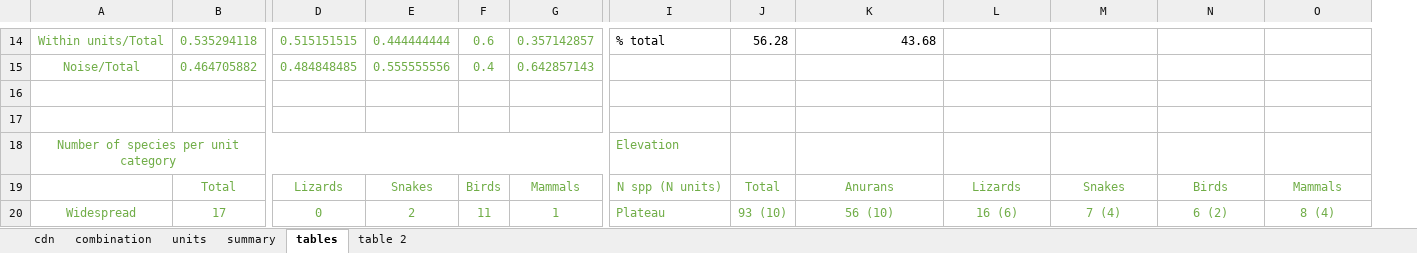
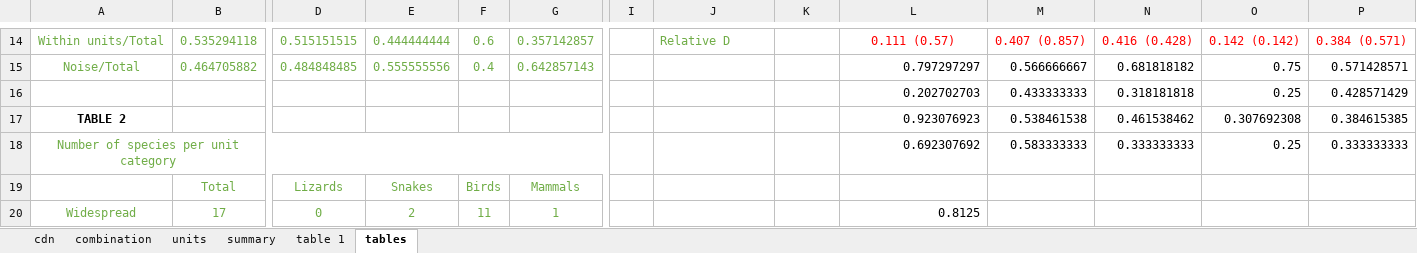
Before and after one commit to joao-svalencar/MS_CerradoRegions, an Excel workbook: outputs/tables/Clustering.xlsx, sheet tables, drawn as a sheet; only a part is shown, gaps mark what is left out; values as stored, in another font and other column widths than the file's, no borders; removed rows and columns are numbered as before the commit, all else as after; rows hold the shown columns only; the diff covers the shown part only; the diff names each change by its address in the sheet, - before the commit and + after, or states it on an @@ line.

Commit message:
table changes and updates

```diff
--- a/outputs/tables/Clustering.xlsx (sheet tables)
+++ b/outputs/tables/Clustering.xlsx (sheet tables)
-sheet tab: table 2
+sheet tab: table 1
@@ sheet tab order changed: cdn | combination | units | summary | table 1 | tables @@
+column I, empty
-J14: % total
+J14: Relative D
-J14 text colour: black
+J14 text colour: #70AD47
-K14: 56.28
+K14: (empty)
-L14: 43.68
+L14: 0.111 (0.57)
@@ L14 alignment: right → center, text colour: black → #FF0000 @@
-M14: (empty)
+M14: 0.407 (0.857)
-N14: (empty)
+N14: 0.416 (0.428)
-O14: (empty)
+O14: 0.142 (0.142)
-P14: (empty)
+P14: 0.384 (0.571)
-L15: (empty)
+L15: 0.797297297
-M15: (empty)
+M15: 0.566666667
-N15: (empty)
+N15: 0.681818182
-O15: (empty)
+O15: 0.75
-P15: (empty)
+P15: 0.571428571
-row 16: (empty)
+row 16:  |  |  |  |  |  |  |  |  | 0.202702703 | 0.433333333 | 0.318181818 | 0.25 | 0.428571429
-row 17: (empty)
+row 17: TABLE 2 |  |  |  |  |  |  |  |  | 0.923076923 | 0.538461538 | 0.461538462 | 0.307692308 | 0.384615385
-row 18: Number of species per unit category |  |  |  |  |  | Elevation
-row 19:  | Total | Lizards | Snakes | Birds | Mammals | N spp (N units) | Total | Anurans | Lizards | Snakes | Birds | Mammals
+row 18: Number of species per unit category |  |  |  |  |  |  |  |  | 0.692307692 | 0.583333333 | 0.333333333 | 0.25 | 0.333333333
+row 19:  | Total | Lizards | Snakes | Birds | Mammals
-J20: Plateau
+J20: (empty)
-K20: 93 (10)
+K20: (empty)
-L20: 56 (10)
+L20: 0.8125
@@ L20 text colour: #70AD47 → black, alignment: center → right @@
-M20: 16 (6)
+M20: (empty)
-N20: 7 (4)
+N20: (empty)
-O20: 6 (2)
+O20: (empty)
-P20: 8 (4)
+P20: (empty)
```
Also changed, not shown: 14 added rows, 6 removed rows, 55 edited cells and cell formats elsewhere in this sheet, sheet summary, sheet table 1, 7 other files.
